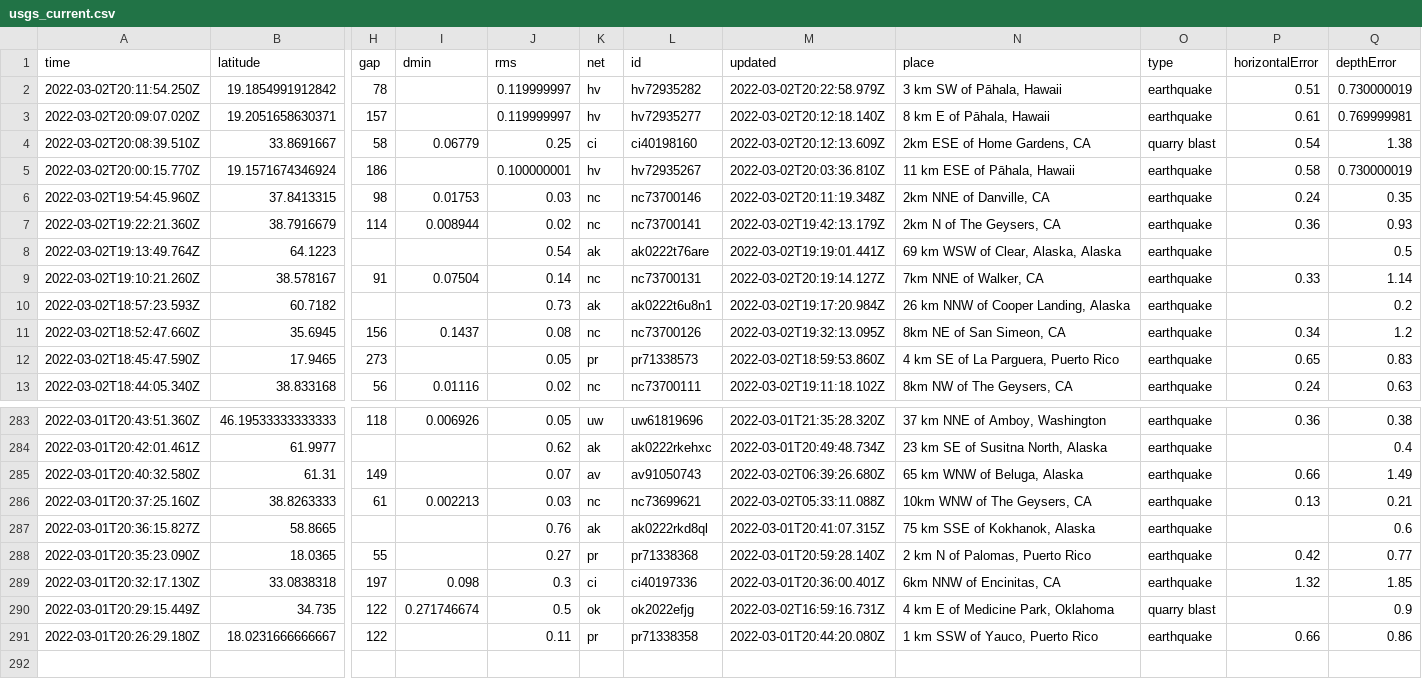
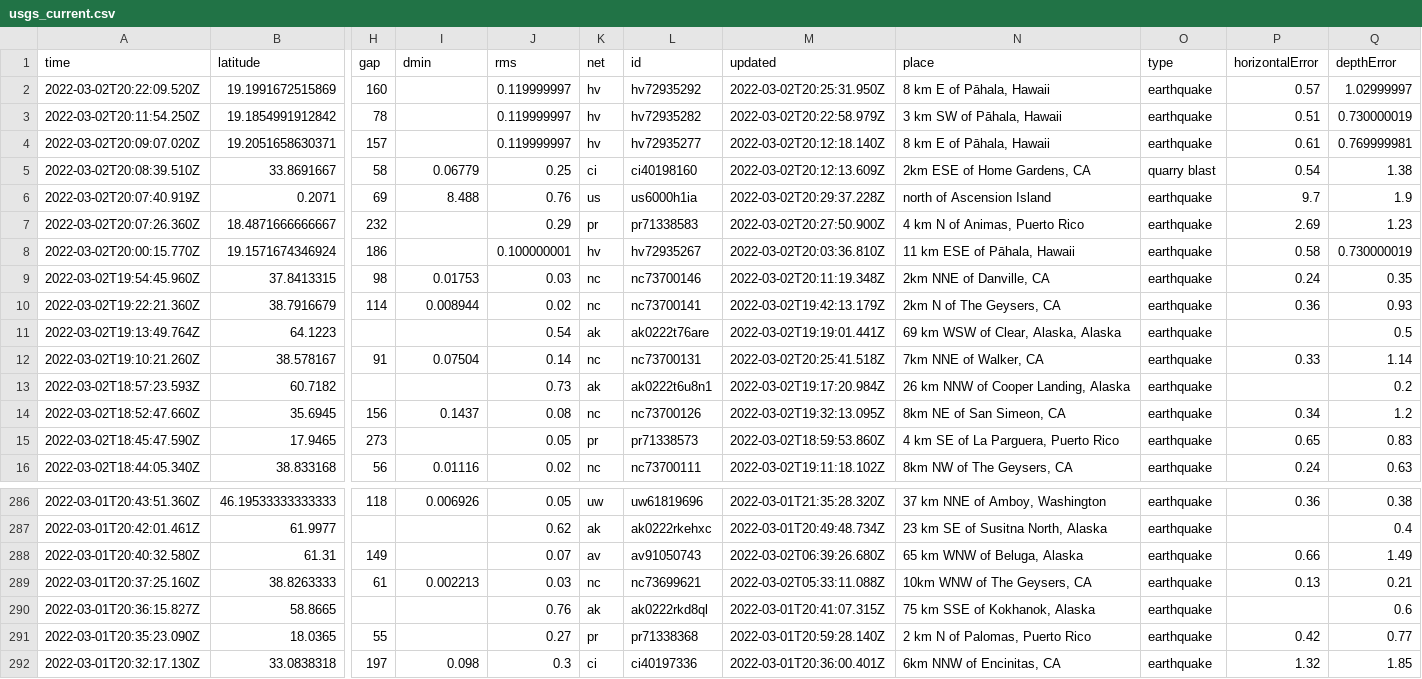
Before and after one commit to aadittambe/actions-pipeline, a CSV file: usgs_current.csv, drawn as a sheet; only a part is shown, gaps mark what is left out; removed rows and columns are numbered as before the commit, all else as after; rows hold the shown columns only; the diff names each change by its address in the sheet, - before the commit and + after, or states it on an @@ line.

```diff
--- a/usgs_current.csv
+++ b/usgs_current.csv
+row 2: 2022-03-02T20:22:09.520Z | 19.1991672515869 | 160 |  | 0.119999997 | hv | hv72935292 | 2022-03-02T20:25:31.950Z | 8 km E of Pāhala, Hawaii | earthquake | 0.57 | 1.02999997
+row 6: 2022-03-02T20:07:40.919Z | 0.2071 | 69 | 8.488 | 0.76 | us | us6000h1ia | 2022-03-02T20:29:37.228Z | north of Ascension Island | earthquake | 9.7 | 1.9
+row 7: 2022-03-02T20:07:26.360Z | 18.4871666666667 | 232 |  | 0.29 | pr | pr71338583 | 2022-03-02T20:27:50.900Z | 4 km N of Animas, Puerto Rico | earthquake | 2.69 | 1.23
-M12 (updated): 2022-03-02T20:19:14.127Z
+M12 (updated): 2022-03-02T20:25:41.518Z
-row 290: 2022-03-01T20:29:15.449Z | 34.735 | 122 | 0.271746674 | 0.5 | ok | ok2022efjg | 2022-03-02T16:59:16.731Z | 4 km E of Medicine Park, Oklahoma | quarry blast |  | 0.9
-row 291: 2022-03-01T20:26:29.180Z | 18.0231666666667 | 122 |  | 0.11 | pr | pr71338358 | 2022-03-01T20:44:20.080Z | 1 km SSW of Yauco, Puerto Rico | earthquake | 0.66 | 0.86
```
Also changed, not shown: usgs_main.csv.
